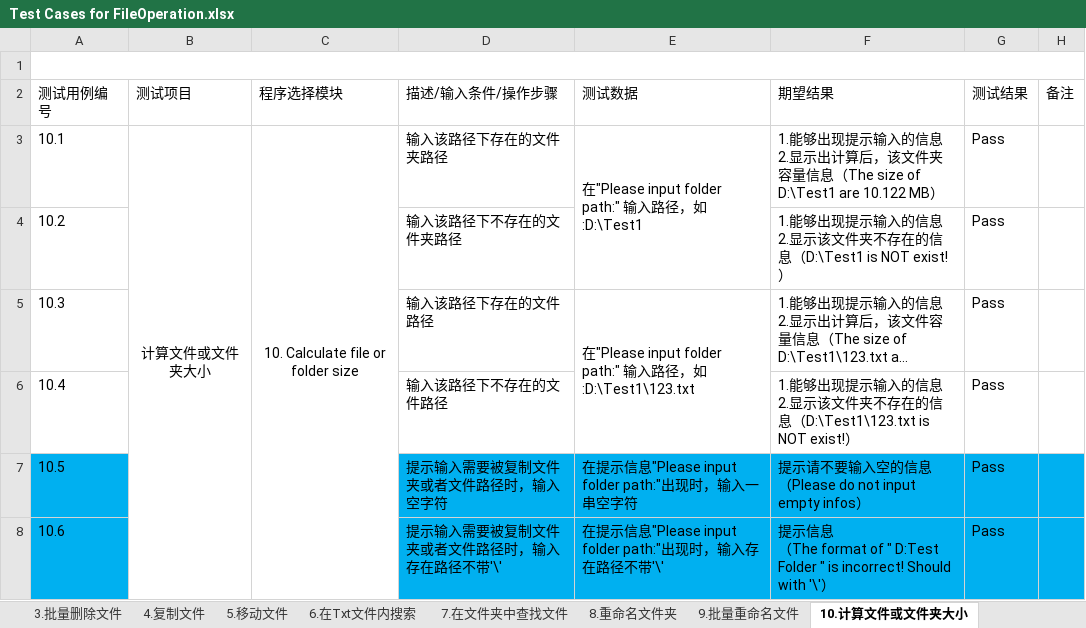
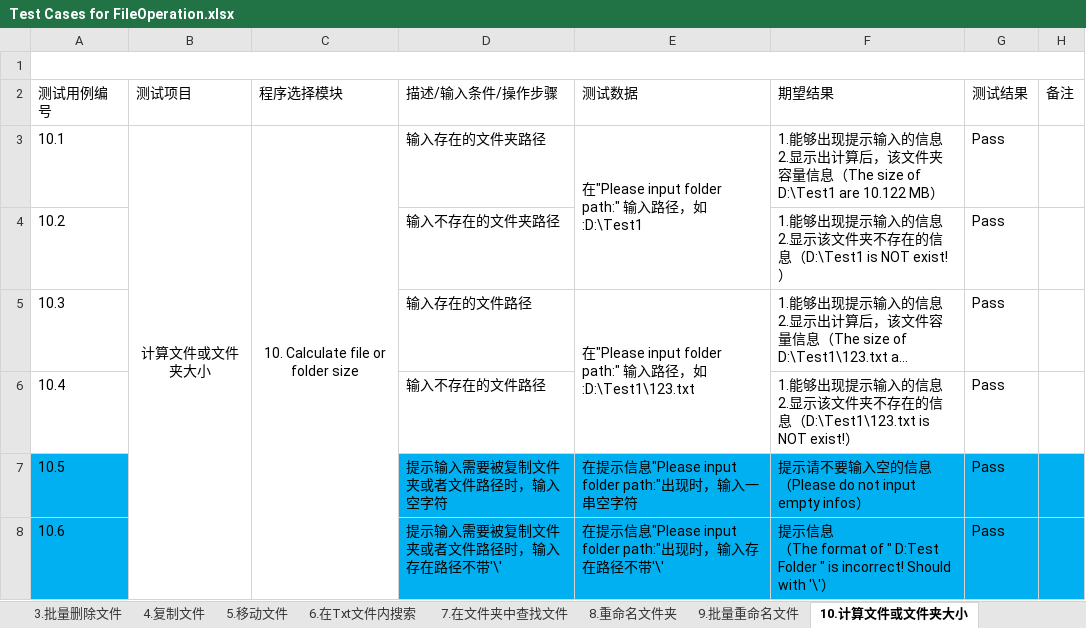
Before and after one commit to Eason0731/LegacyPython2, an Excel workbook: src/MyItems/Documents/Test Cases for FileOperation.xlsx, sheet 10.计算文件或文件夹大小, drawn as a sheet; long unchanged cells end in …; values as stored, in another font and other column widths than the file's, no borders; the diff names each change by its address in the sheet, - before the commit and + after, or states it on an @@ line.

```diff
--- a/src/MyItems/Documents/Test Cases for FileOperation.xlsx (sheet 10.计算文件或文件夹大小)
+++ b/src/MyItems/Documents/Test Cases for FileOperation.xlsx (sheet 10.计算文件或文件夹大小)
-D3 (描述/输入条件/操作步骤): 输入该路径下存在的文件夹路径
+D3 (描述/输入条件/操作步骤): 输入存在的文件夹路径
-D4 (描述/输入条件/操作步骤): 输入该路径下不存在的文件夹路径
+D4 (描述/输入条件/操作步骤): 输入不存在的文件夹路径
-D5 (描述/输入条件/操作步骤): 输入该路径下存在的文件路径
+D5 (描述/输入条件/操作步骤): 输入存在的文件路径
-D6 (描述/输入条件/操作步骤): 输入该路径下不存在的文件路径
+D6 (描述/输入条件/操作步骤): 输入不存在的文件路径
```
Also changed, not shown: sheet 15.主界面基本功能检测, other sheet tabs.
